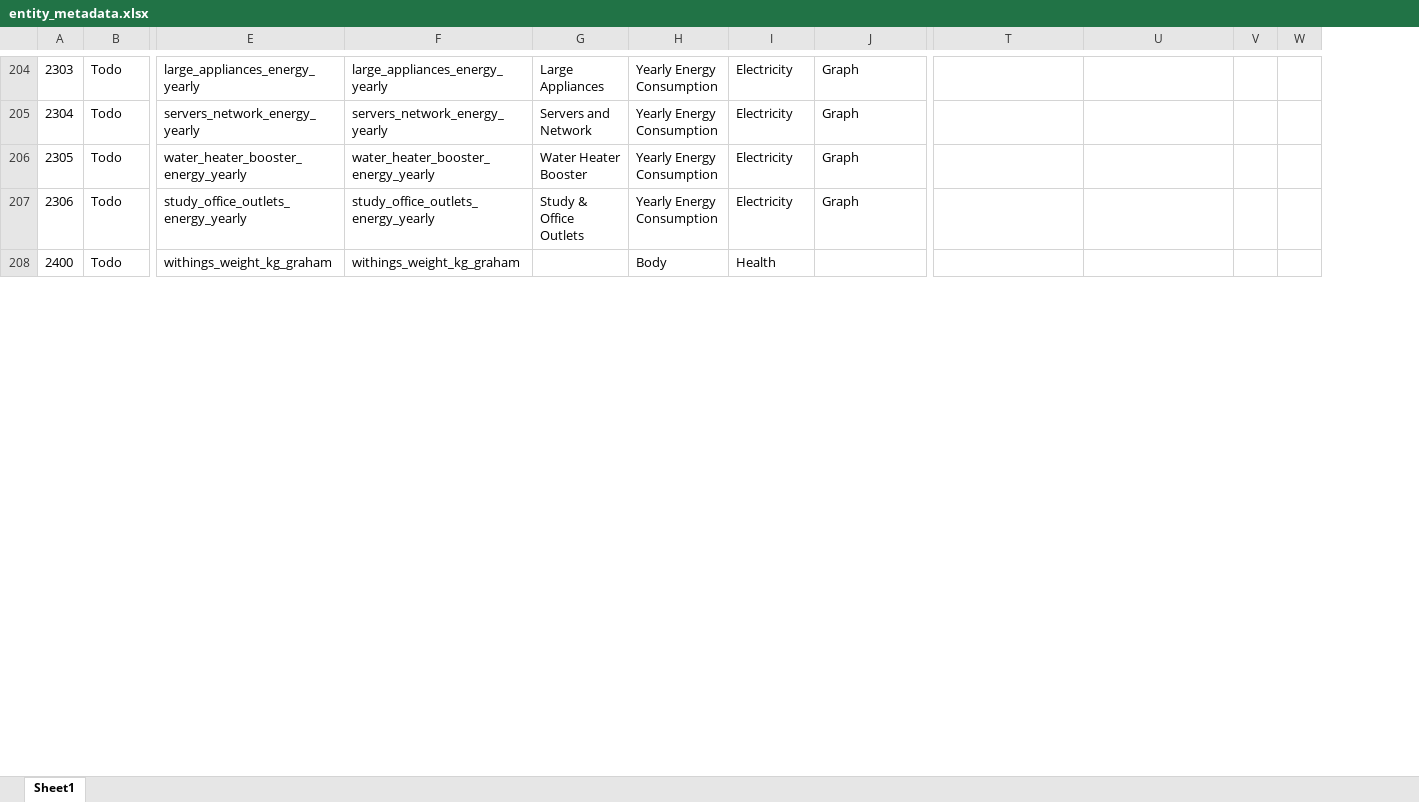
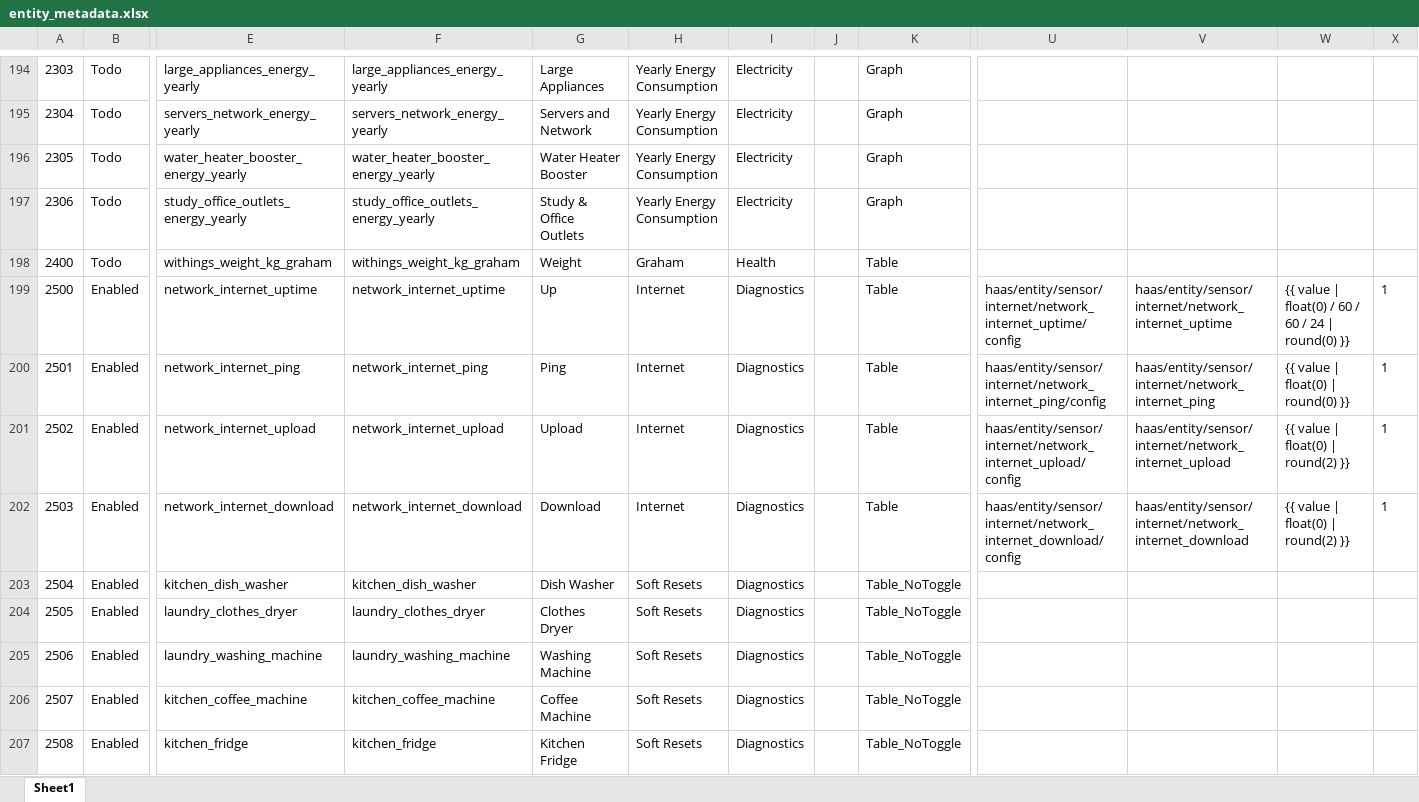
Before and after one commit to ggear/asystem, an Excel workbook: macbook-flo/homeassistant/src/main/resources/entity_metadata.xlsx, sheet Sheet1, drawn as a sheet; only a part is shown, gaps mark what is left out; values as stored, in another font and other column widths than the file's, no borders; table styles not drawn; removed rows and columns are numbered as before the commit, all else as after; rows hold the shown columns only; the diff covers the shown part only; the diff names each change by its address in the sheet, - before the commit and + after, or states it on an @@ line.

```diff
--- a/macbook-flo/homeassistant/src/main/resources/entity_metadata.xlsx (sheet Sheet1)
+++ b/macbook-flo/homeassistant/src/main/resources/entity_metadata.xlsx (sheet Sheet1)
+column J, empty
-column V, empty
+column W, empty
-G198: (empty)
+G198: Weight
-H198: Body
+H198: Graham
-K198: (empty)
+K198: Table
+row 199: 2500 | Enabled | network_internet_uptime | network_internet_uptime | Up | Internet | Diagnostics |  | Table | haas/entity/sensor/internet/network_internet_uptime/config | haas/entity/sensor/internet/network_internet_uptime | {{ value | float(0) / 60 / 60 / 24 | round(0) }} | 1
+row 200: 2501 | Enabled | network_internet_ping | network_internet_ping | Ping | Internet | Diagnostics |  | Table | haas/entity/sensor/internet/network_internet_ping/config | haas/entity/sensor/internet/network_internet_ping | {{ value | float(0) | round(0) }} | 1
+row 201: 2502 | Enabled | network_internet_upload | network_internet_upload | Upload | Internet | Diagnostics |  | Table | haas/entity/sensor/internet/network_internet_upload/config | haas/entity/sensor/internet/network_internet_upload | {{ value | float(0) | round(2) }} | 1
+row 202: 2503 | Enabled | network_internet_download | network_internet_download | Download | Internet | Diagnostics |  | Table | haas/entity/sensor/internet/network_internet_download/config | haas/entity/sensor/internet/network_internet_download | {{ value | float(0) | round(2) }} | 1
+row 203: 2504 | Enabled | kitchen_dish_washer | kitchen_dish_washer | Dish Washer | Soft Resets | Diagnostics |  | Table_NoToggle
+row 204: 2505 | Enabled | laundry_clothes_dryer | laundry_clothes_dryer | Clothes Dryer | Soft Resets | Diagnostics |  | Table_NoToggle
+row 205: 2506 | Enabled | laundry_washing_machine | laundry_washing_machine | Washing Machine | Soft Resets | Diagnostics |  | Table_NoToggle
+row 206: 2507 | Enabled | kitchen_coffee_machine | kitchen_coffee_machine | Coffee Machine | Soft Resets | Diagnostics |  | Table_NoToggle
+row 207: 2508 | Enabled | kitchen_fridge | kitchen_fridge | Kitchen Fridge | Soft Resets | Diagnostics |  | Table_NoToggle
```
Also changed, not shown: 12 added rows, 14 removed rows, 262 edited cells and cell formats elsewhere in this sheet, formulas that keep their value, 48 other files.
